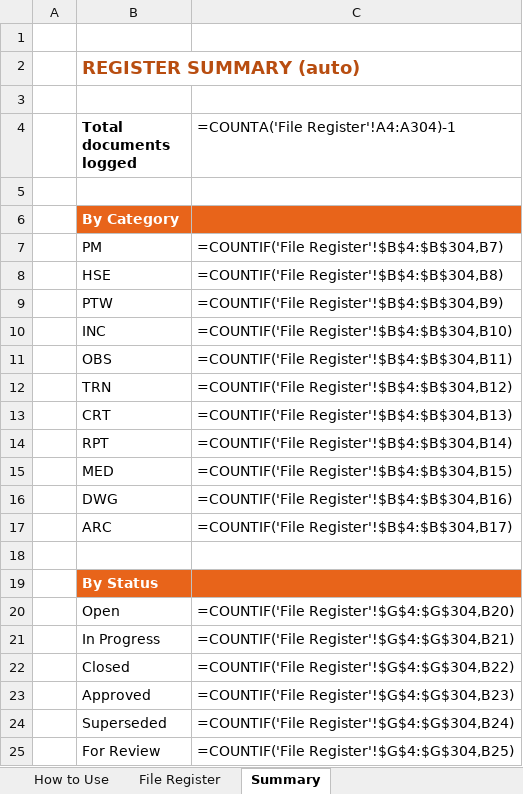
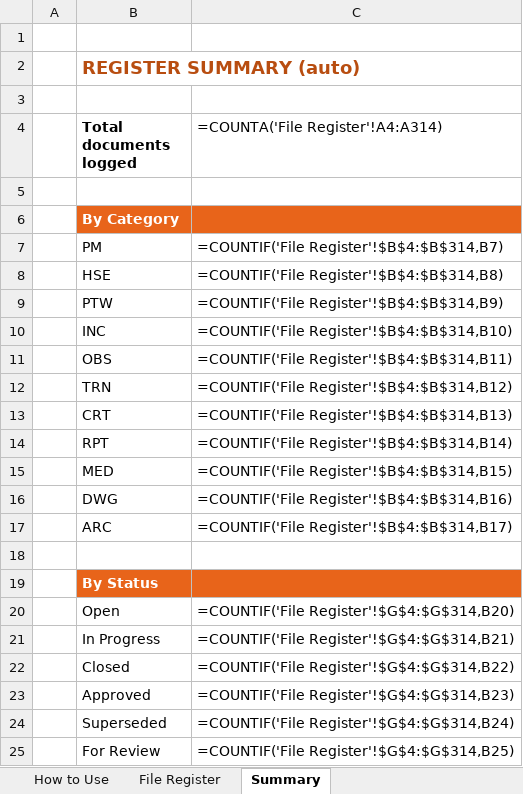
Before and after one commit to mohm2025/HSE-PMIS-Alahsa-Project, an Excel workbook: file-organization-system/Alhasa-Palm-HSE-File-Register.xlsx, sheet Summary, drawn as a sheet; values as stored, in another font and other column widths than the file's, no borders; formulas without a stored value are shown as written; the diff names each change by its address in the sheet, - before the commit and + after, or states it on an @@ line.

```diff
--- a/file-organization-system/Alhasa-Palm-HSE-File-Register.xlsx (sheet Summary)
+++ b/file-organization-system/Alhasa-Palm-HSE-File-Register.xlsx (sheet Summary)
-C4: =COUNTA('File Register'!A4:A304)-1
+C4: =COUNTA('File Register'!A4:A314)
-C7 (=COUNTA('File Register'!A4:A314)): =COUNTIF('File Register'!$B$4:$B$304,B7)
+C7 (=COUNTA('File Register'!A4:A314)): =COUNTIF('File Register'!$B$4:$B$314,B7)
-C8 (=COUNTA('File Register'!A4:A314)): =COUNTIF('File Register'!$B$4:$B$304,B8)
+C8 (=COUNTA('File Register'!A4:A314)): =COUNTIF('File Register'!$B$4:$B$314,B8)
-C9 (=COUNTA('File Register'!A4:A314)): =COUNTIF('File Register'!$B$4:$B$304,B9)
+C9 (=COUNTA('File Register'!A4:A314)): =COUNTIF('File Register'!$B$4:$B$314,B9)
-C10 (=COUNTA('File Register'!A4:A314)): =COUNTIF('File Register'!$B$4:$B$304,B10)
+C10 (=COUNTA('File Register'!A4:A314)): =COUNTIF('File Register'!$B$4:$B$314,B10)
-C11 (=COUNTA('File Register'!A4:A314)): =COUNTIF('File Register'!$B$4:$B$304,B11)
+C11 (=COUNTA('File Register'!A4:A314)): =COUNTIF('File Register'!$B$4:$B$314,B11)
-C12 (=COUNTA('File Register'!A4:A314)): =COUNTIF('File Register'!$B$4:$B$304,B12)
+C12 (=COUNTA('File Register'!A4:A314)): =COUNTIF('File Register'!$B$4:$B$314,B12)
-C13 (=COUNTA('File Register'!A4:A314)): =COUNTIF('File Register'!$B$4:$B$304,B13)
+C13 (=COUNTA('File Register'!A4:A314)): =COUNTIF('File Register'!$B$4:$B$314,B13)
-C14 (=COUNTA('File Register'!A4:A314)): =COUNTIF('File Register'!$B$4:$B$304,B14)
+C14 (=COUNTA('File Register'!A4:A314)): =COUNTIF('File Register'!$B$4:$B$314,B14)
-C15 (=COUNTA('File Register'!A4:A314)): =COUNTIF('File Register'!$B$4:$B$304,B15)
+C15 (=COUNTA('File Register'!A4:A314)): =COUNTIF('File Register'!$B$4:$B$314,B15)
-C16 (=COUNTA('File Register'!A4:A314)): =COUNTIF('File Register'!$B$4:$B$304,B16)
+C16 (=COUNTA('File Register'!A4:A314)): =COUNTIF('File Register'!$B$4:$B$314,B16)
-C17 (=COUNTA('File Register'!A4:A314)): =COUNTIF('File Register'!$B$4:$B$304,B17)
+C17 (=COUNTA('File Register'!A4:A314)): =COUNTIF('File Register'!$B$4:$B$314,B17)
-C20 (=COUNTA('File Register'!A4:A314)): =COUNTIF('File Register'!$G$4:$G$304,B20)
+C20 (=COUNTA('File Register'!A4:A314)): =COUNTIF('File Register'!$G$4:$G$314,B20)
-C21 (=COUNTA('File Register'!A4:A314)): =COUNTIF('File Register'!$G$4:$G$304,B21)
+C21 (=COUNTA('File Register'!A4:A314)): =COUNTIF('File Register'!$G$4:$G$314,B21)
-C22 (=COUNTA('File Register'!A4:A314)): =COUNTIF('File Register'!$G$4:$G$304,B22)
+C22 (=COUNTA('File Register'!A4:A314)): =COUNTIF('File Register'!$G$4:$G$314,B22)
-C23 (=COUNTA('File Register'!A4:A314)): =COUNTIF('File Register'!$G$4:$G$304,B23)
+C23 (=COUNTA('File Register'!A4:A314)): =COUNTIF('File Register'!$G$4:$G$314,B23)
-C24 (=COUNTA('File Register'!A4:A314)): =COUNTIF('File Register'!$G$4:$G$304,B24)
+C24 (=COUNTA('File Register'!A4:A314)): =COUNTIF('File Register'!$G$4:$G$314,B24)
-C25 (=COUNTA('File Register'!A4:A314)): =COUNTIF('File Register'!$G$4:$G$304,B25)
+C25 (=COUNTA('File Register'!A4:A314)): =COUNTIF('File Register'!$G$4:$G$314,B25)
```
Also changed, not shown: sheet File Register, 2 other files.
